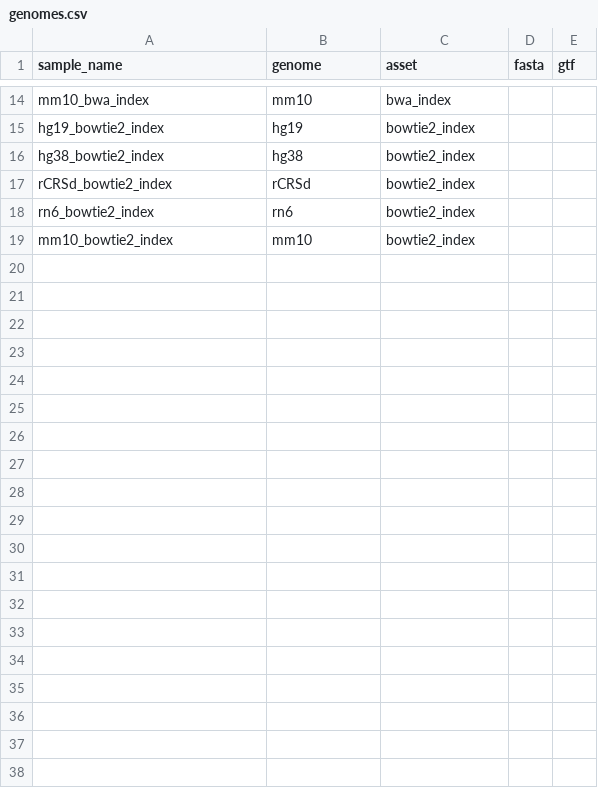
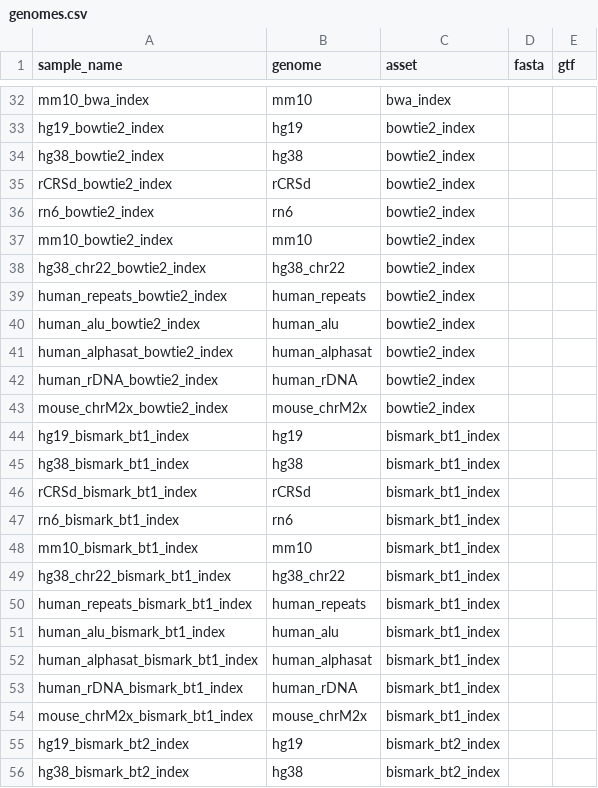
Before and after one commit to databio/databio_genomes, a CSV file: genomes.csv, drawn as a sheet; only a part is shown, gaps mark what is left out; the diff covers the shown part only.

Commit message:
add more entries to the PEP

```diff
--- a/genomes.csv
+++ b/genomes.csv
@@ -19 +37,20 @@ rn6_bowtie2_index,rn6,bowtie2_index,,
 mm10_bowtie2_index,mm10,bowtie2_index,,
+hg38_chr22_bowtie2_index,hg38_chr22,bowtie2_index,,
+human_repeats_bowtie2_index,human_repeats,bowtie2_index,,
+human_alu_bowtie2_index,human_alu,bowtie2_index,,
+human_alphasat_bowtie2_index,human_alphasat,bowtie2_index,,
+human_rDNA_bowtie2_index,human_rDNA,bowtie2_index,,
+mouse_chrM2x_bowtie2_index,mouse_chrM2x,bowtie2_index,,
+hg19_bismark_bt1_index,hg19,bismark_bt1_index,,
+hg38_bismark_bt1_index,hg38,bismark_bt1_index,,
+rCRSd_bismark_bt1_index,rCRSd,bismark_bt1_index,,
+rn6_bismark_bt1_index,rn6,bismark_bt1_index,,
+mm10_bismark_bt1_index,mm10,bismark_bt1_index,,
+hg38_chr22_bismark_bt1_index,hg38_chr22,bismark_bt1_index,,
+human_repeats_bismark_bt1_index,human_repeats,bismark_bt1_index,,
+human_alu_bismark_bt1_index,human_alu,bismark_bt1_index,,
+human_alphasat_bismark_bt1_index,human_alphasat,bismark_bt1_index,,
+human_rDNA_bismark_bt1_index,human_rDNA,bismark_bt1_index,,
+mouse_chrM2x_bismark_bt1_index,mouse_chrM2x,bismark_bt1_index,,
+hg19_bismark_bt2_index,hg19,bismark_bt2_index,,
+hg38_bismark_bt2_index,hg38,bismark_bt2_index,,
```
Also changed, not shown: 27 added rows and 1 edited cell elsewhere in this file.
